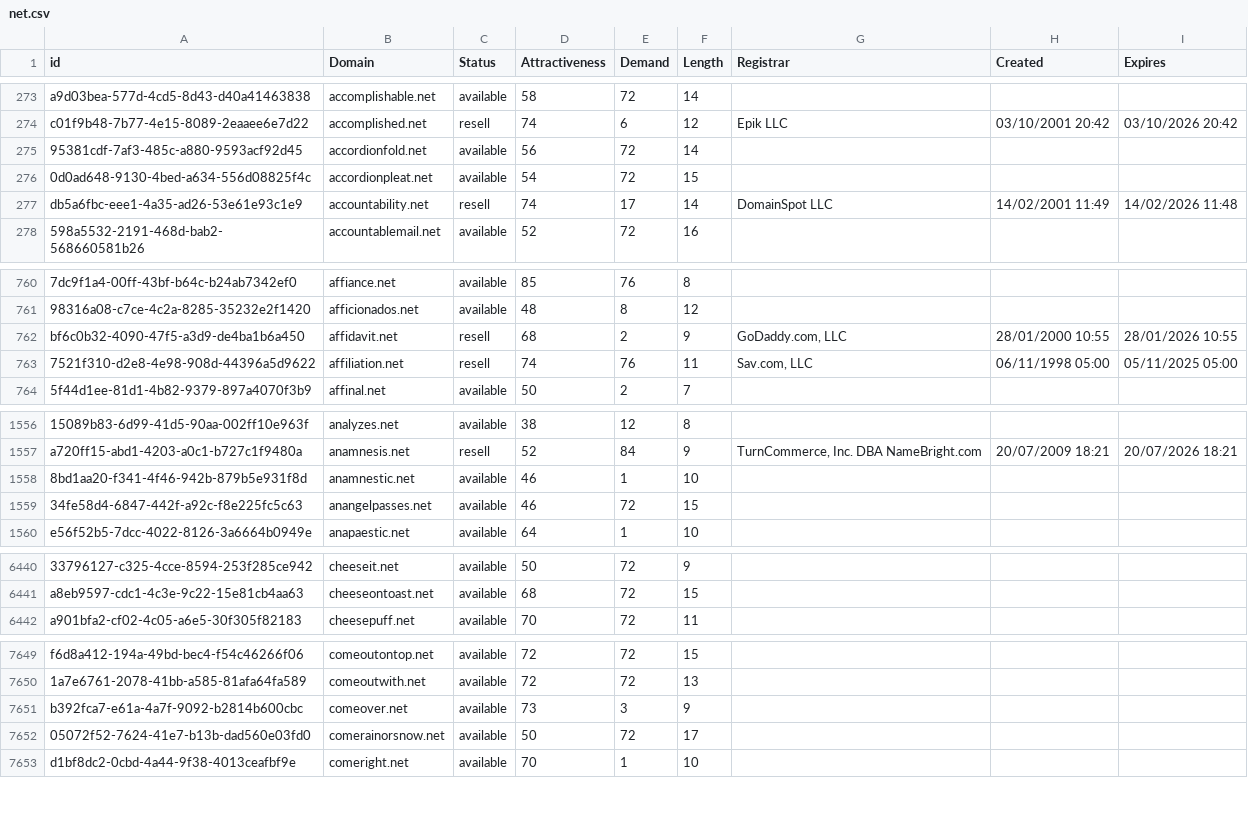
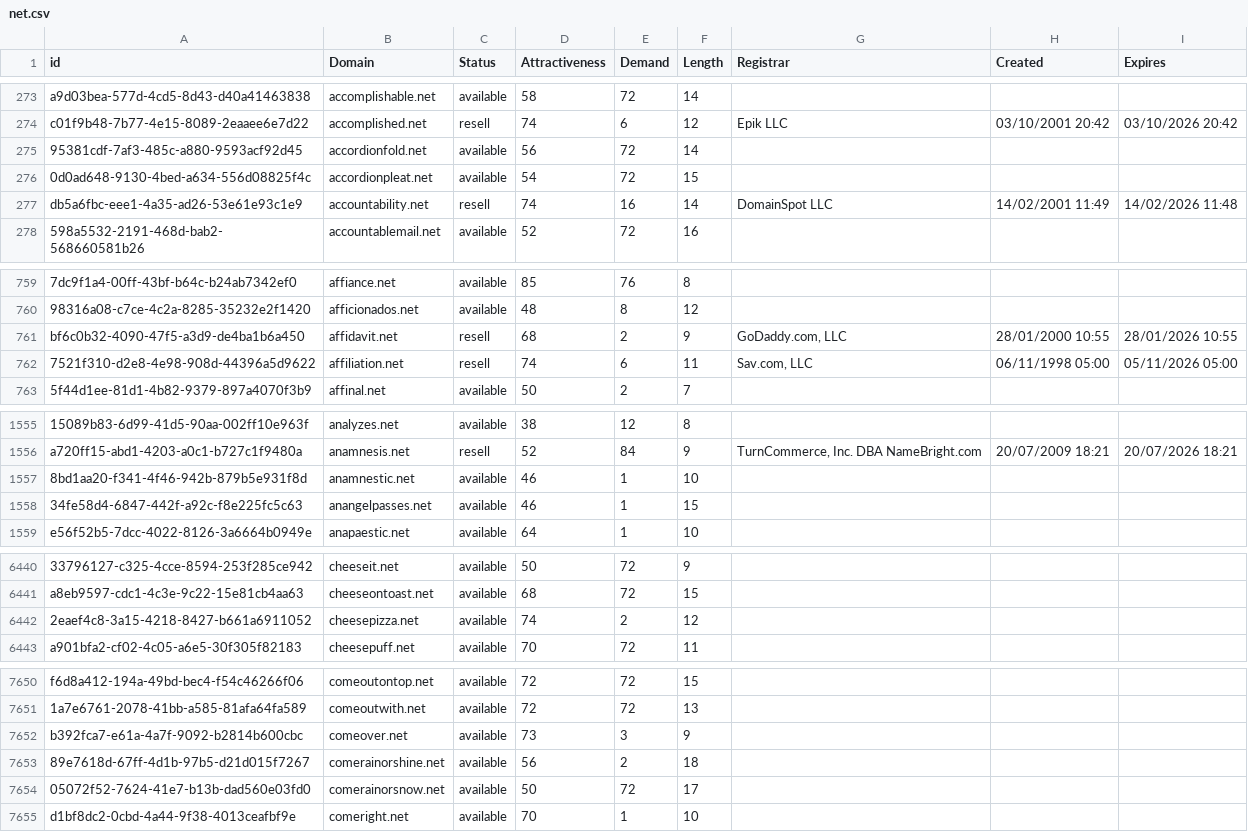
Before and after one commit to UniqueDomains/net-oneword-domains, a CSV file: net.csv, drawn as a sheet; only a part is shown, gaps mark what is left out; addresses are those after the commit; the diff covers the shown part only; the diff names each change by its address in the sheet, - before the commit and + after, or states it on an @@ line.

```diff
--- a/net.csv
+++ b/net.csv
-E277 (Demand): 17
+E277 (Demand): 16
-E762 (Demand): 76
+E762 (Demand): 6
-I762 (Expires): 05/11/2025 05:00
+I762 (Expires): 05/11/2026 05:00
-E1558 (Demand): 72
+E1558 (Demand): 1
+row 6442: 2eaef4c8-3a15-4218-8427-b661a6911052 | cheesepizza.net | available | 74 | 2 | 12
+row 7653: 89e7618d-67ff-4d1b-97b5-d21d015f7267 | comerainorshine.net | available | 56 | 2 | 18
```
Also changed, not shown: 3 added rows, 5 removed rows and 3 edited cells elsewhere in this file, 2 other files.
